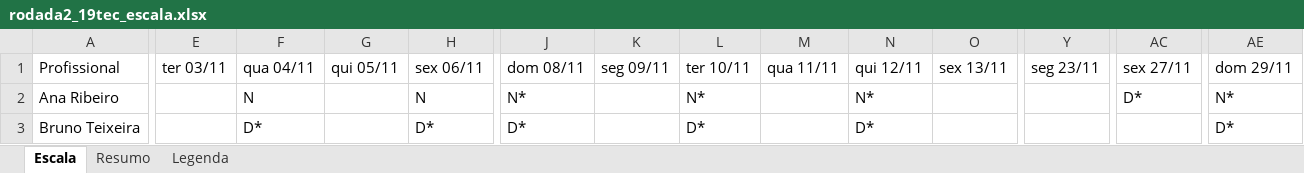
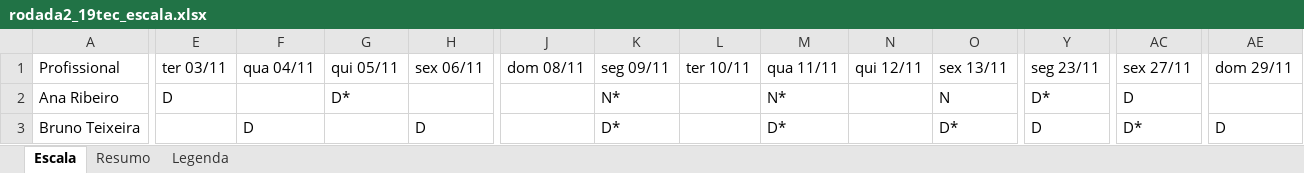
Before and after one commit to otacabral/tcc-nrp, an Excel workbook: docs/demonstracao/rodada2_19tec_escala.xlsx, sheet Escala, drawn as a sheet; only a part is shown, gaps mark what is left out; values as stored, in another font and other column widths than the file's, no borders; the diff covers the shown part only; the diff names each change by its address in the sheet, - before the commit and + after, or states it on an @@ line.

```diff
--- a/docs/demonstracao/rodada2_19tec_escala.xlsx (sheet Escala)
+++ b/docs/demonstracao/rodada2_19tec_escala.xlsx (sheet Escala)
-E2: (empty)
+E2: D
-F2: N
+F2: (empty)
-G2: (empty)
+G2: D*
-H2: N
+H2: (empty)
-J2: N*
+J2: (empty)
-K2: (empty)
+K2: N*
-L2: N*
+L2: (empty)
-M2: (empty)
+M2: N*
-N2: N*
+N2: (empty)
-O2: (empty)
+O2: N
-Y2: (empty)
+Y2: D*
-AC2: D*
+AC2: D
-AE2: N*
+AE2: (empty)
-F3: D*
+F3: D
-H3: D*
+H3: D
-J3: D*
+J3: (empty)
-K3: (empty)
+K3: D*
-L3: D*
+L3: (empty)
-M3: (empty)
+M3: D*
-N3: D*
+N3: (empty)
-O3: (empty)
+O3: D*
-Y3: (empty)
+Y3: D
-AC3: (empty)
+AC3: D*
-AE3: D*
+AE3: D
```
Also changed, not shown: 2 added rows, 2 removed rows and 298 edited cells elsewhere in this sheet, docs/demonstracao/rodada1_escala.xlsx, docs/demonstracao/rodada2_18tec_escala.xlsx, 22 other files.
